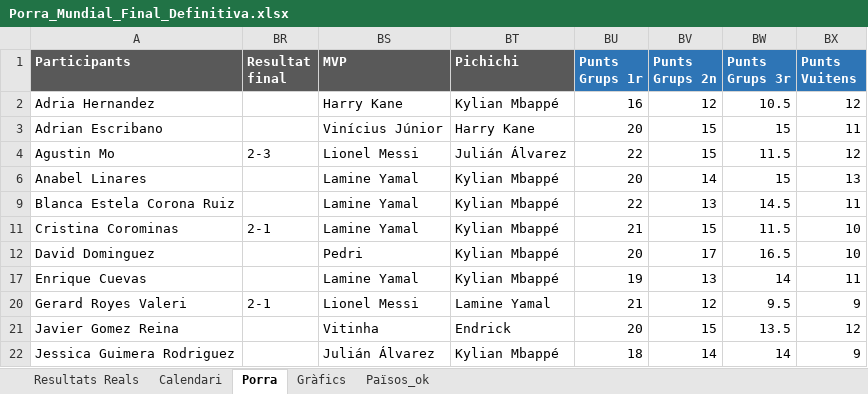
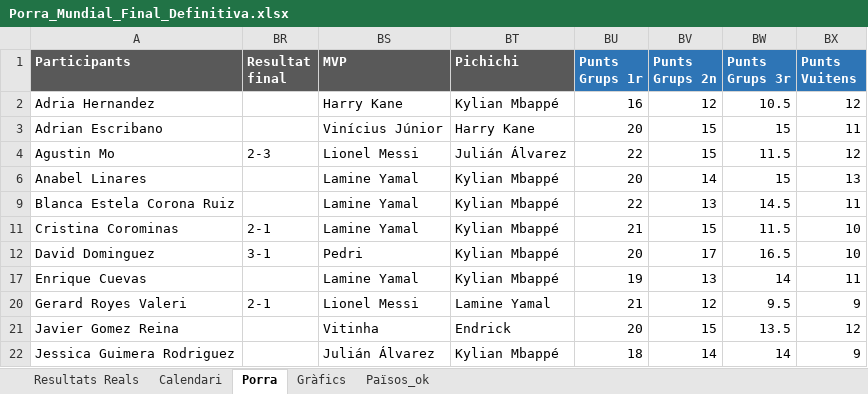
Before and after one commit to marcllopisraja-crypto/Porra_Mundial_2026_Constraula, an Excel workbook: Porra_Mundial_Final_Definitiva.xlsx, sheet Porra, drawn as a sheet; only a part is shown; values as stored, in another font and other column widths than the file's, no borders; the diff names each change by its address in the sheet, - before the commit and + after, or states it on an @@ line.

Commit message:
Add files via upload

```diff
--- a/Porra_Mundial_Final_Definitiva.xlsx (sheet Porra)
+++ b/Porra_Mundial_Final_Definitiva.xlsx (sheet Porra)
-BR12 (Resultat final): (empty)
+BR12 (Resultat final): 3-1
```
